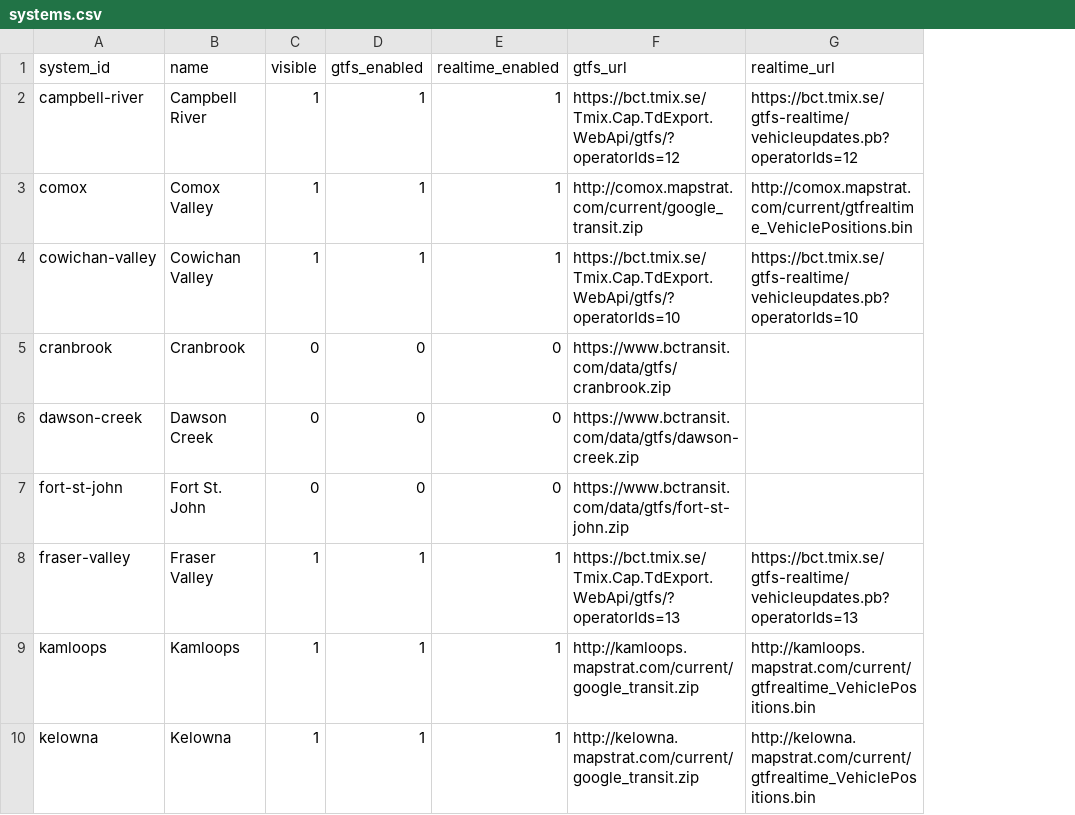
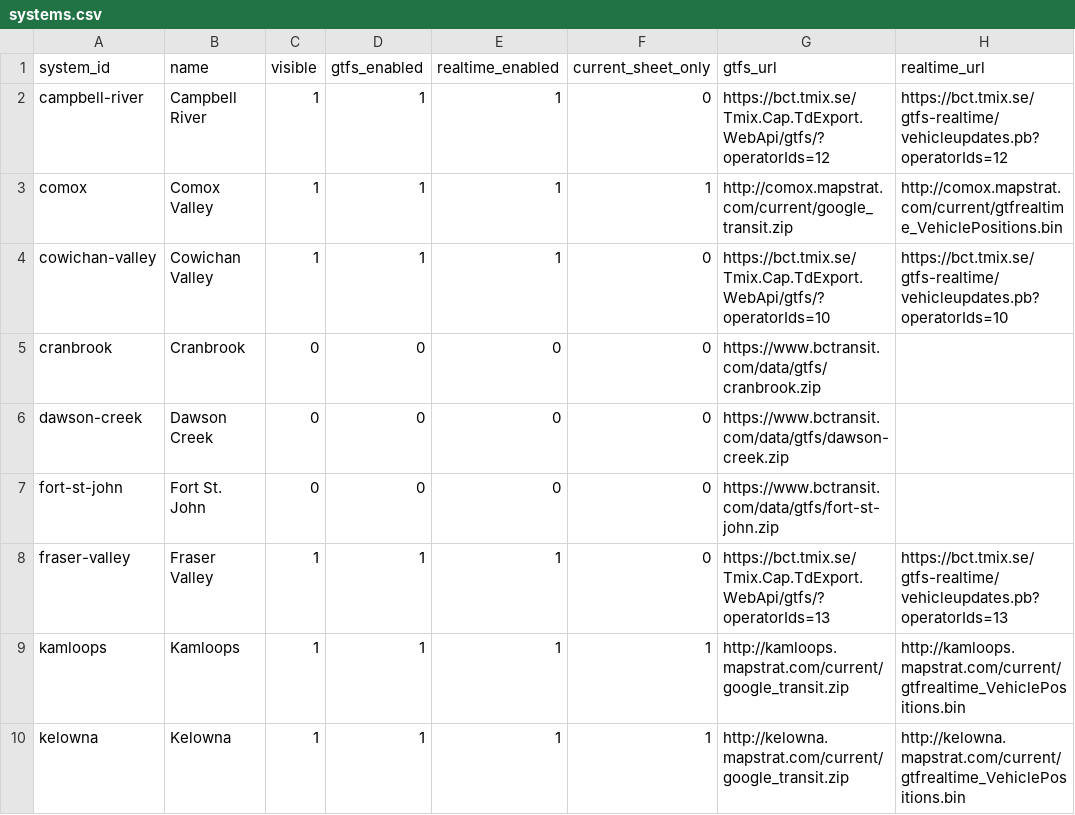
Before and after one commit to bumblesquashs/bctracker, a CSV file: static_data/systems.csv, drawn as a sheet; only a part is shown; the diff names each change by its address in the sheet, - before the commit and + after, or states it on an @@ line.

Commit message:
Remove service sheets and other improvements

```diff
--- a/static_data/systems.csv
+++ b/static_data/systems.csv
+column F (current_sheet_only), rows 2-10: 0 | 1 | 0 | 0 | 0 | 0 | 0 | 1 | 1
```
Also changed, not shown: 21 other files.
